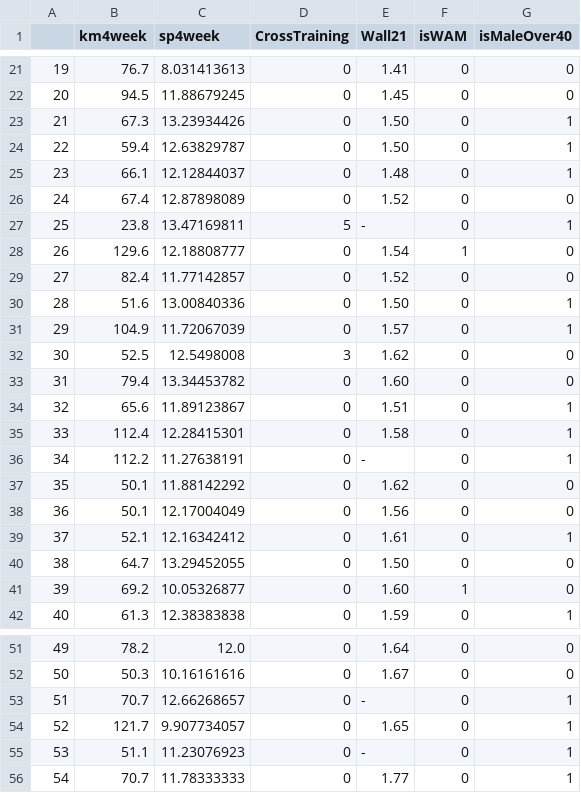
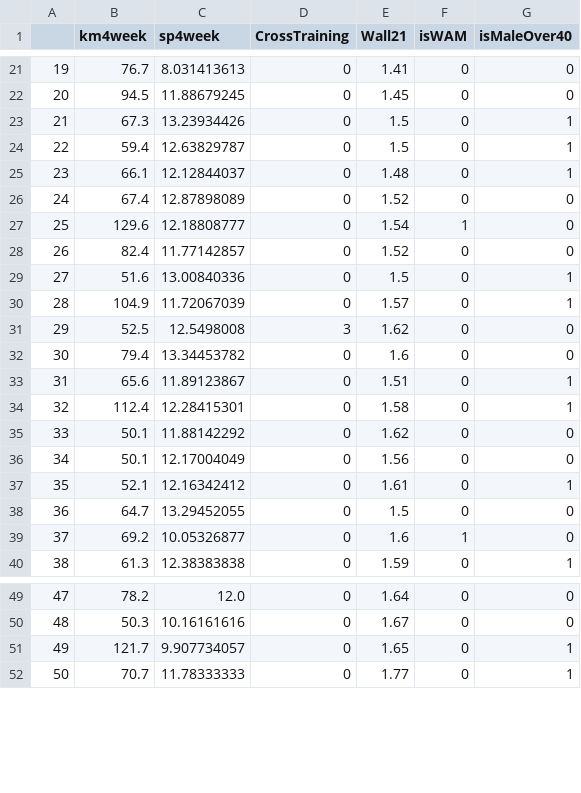
Before and after one commit to gakatz/DS2010FinalProject, a CSV file: MarathonDataX.csv, drawn as a sheet; only a part is shown, gaps mark what is left out; removed rows and columns are numbered as before the commit, all else as after; the diff covers the shown part only; the diff names each change by its address in the sheet, - before the commit and + after, or states it on an @@ line.

```diff
--- a/MarathonDataX.csv
+++ b/MarathonDataX.csv
-E23:E24 (Wall21): 1.50
+E23:E24 (Wall21): 1.5
-row 27: 25 | 23.8 | 13.47169811 | 5 | - | 0 | 1
@@ column A renumbered from row 27 down @@
-E29 (Wall21): 1.50
+E29 (Wall21): 1.5
-E32 (Wall21): 1.60
+E32 (Wall21): 1.6
-row 36: 34 | 112.2 | 11.27638191 | 0 | - | 0 | 1
-E38 (Wall21): 1.50
+E38 (Wall21): 1.5
-E39 (Wall21): 1.60
+E39 (Wall21): 1.6
-row 53: 51 | 70.7 | 12.66268657 | 0 | - | 0 | 1
-row 55: 53 | 51.1 | 11.23076923 | 0 | - | 0 | 1
```
Also changed, not shown: 2 removed rows and 5 edited cells elsewhere in this file, MarathonDataY.csv, 3 other files.
